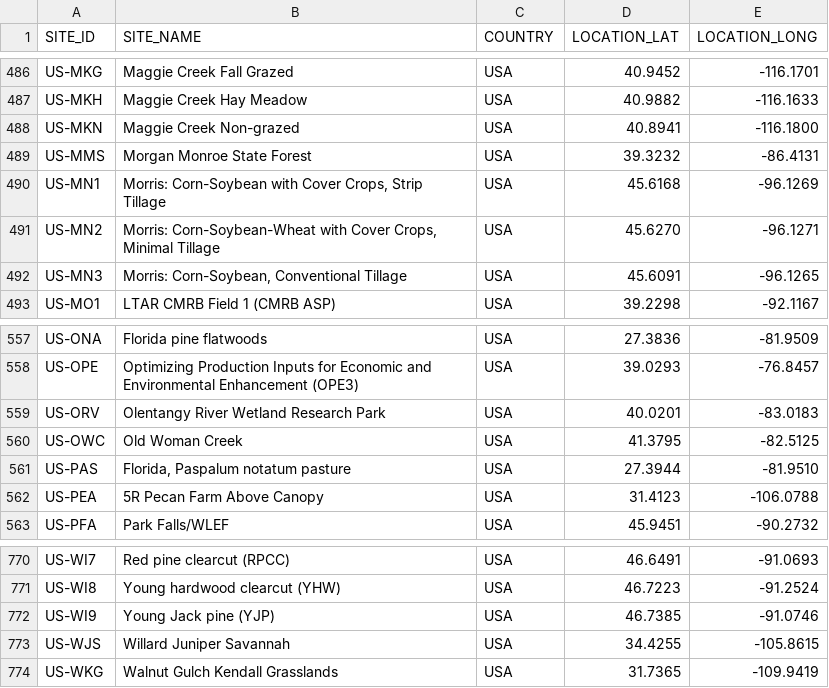
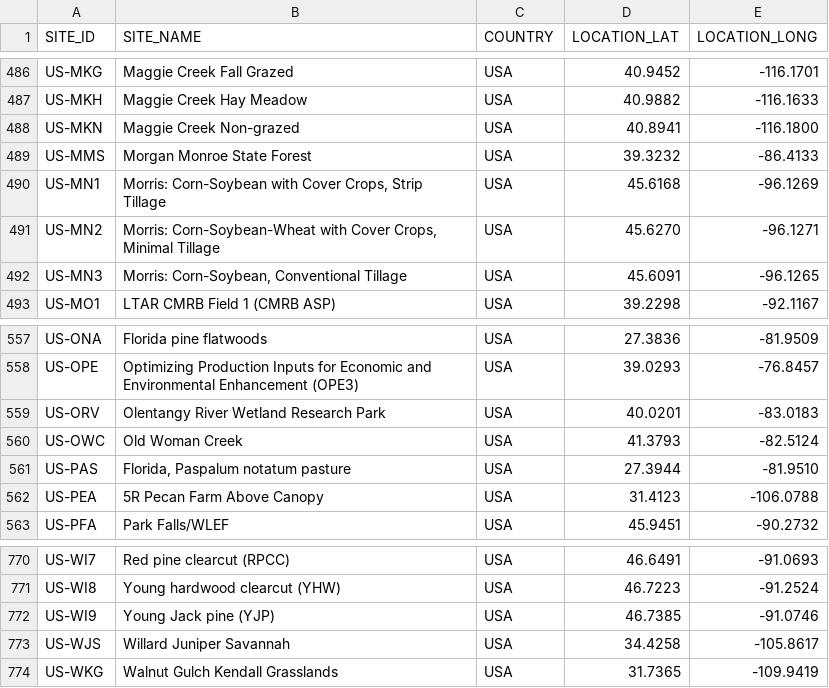
Before and after one commit to trevorkeenan/fluxnet-data-explorer, a CSV file: assets/ameriflux_site_info.csv, drawn as a sheet; only a part is shown, gaps mark what is left out; the diff covers the shown part only.

```diff
--- a/assets/ameriflux_site_info.csv
+++ b/assets/ameriflux_site_info.csv
@@ -488,3 +488,3 @@ US-MKH,Maggie Creek Hay Meadow,USA,40.9882,-116.1633
 US-MKN,Maggie Creek Non-grazed,USA,40.8941,-116.1800
-US-MMS,Morgan Monroe State Forest,USA,39.3232,-86.4131
+US-MMS,Morgan Monroe State Forest,USA,39.3232,-86.4133
 US-MN1,"Morris: Corn-Soybean with Cover Crops, Strip Tillage",USA,45.6168,-96.1269
@@ -559,3 +559,3 @@ US-OPE,Optimizing Production Inputs for Economic and Environmental Enhancement (
 US-ORV,Olentangy River Wetland Research Park,USA,40.0201,-83.0183
-US-OWC,Old Woman Creek,USA,41.3795,-82.5125
+US-OWC,Old Woman Creek,USA,41.3793,-82.5124
 US-PAS,"Florida, Paspalum notatum pasture",USA,27.3944,-81.9510
@@ -772,3 +772,3 @@ US-WI8,Young hardwood clearcut (YHW),USA,46.7223,-91.2524
 US-WI9,Young Jack pine (YJP),USA,46.7385,-91.0746
-US-WJS,Willard Juniper Savannah,USA,34.4255,-105.8615
+US-WJS,Willard Juniper Savannah,USA,34.4258,-105.8617
 US-WKG,Walnut Gulch Kendall Grasslands,USA,31.7365,-109.9419
```
Also changed, not shown: 1 added row, 1 removed row and 11 edited cells elsewhere in this file, assets/efd_curated_sites_snapshot.csv, assets/icos_direct_fluxnet.csv, 6 other files.
